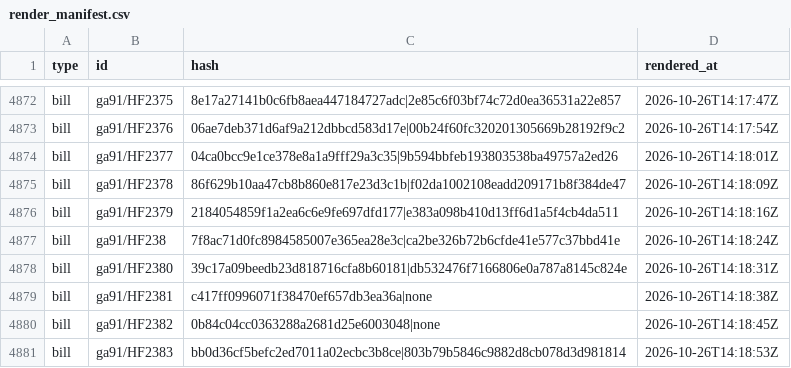
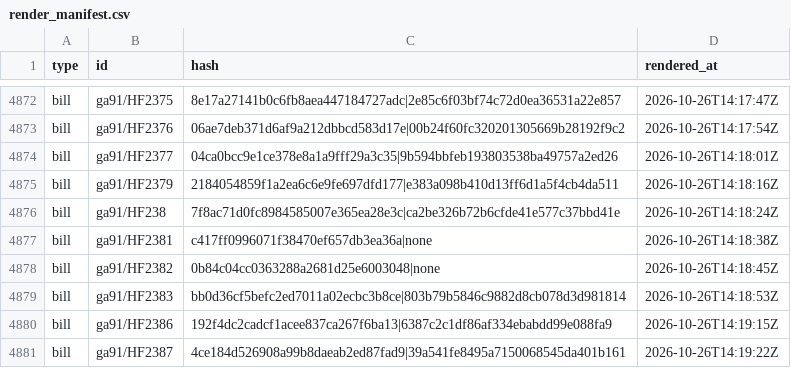
Before and after one commit to mavoss16/ia_transparency_project, a CSV file: render_manifest.csv, drawn as a sheet; only a part is shown, gaps mark what is left out; the shorter side is filled out with more unchanged rows; the diff covers the shown part only.

```diff
--- a/render_manifest.csv
+++ b/render_manifest.csv
@@ -4874,6 +4874,4 @@ bill,ga91/HF2376,06ae7deb371d6af9a212dbbcd583d17e|00b24f60fc320201305669b28192f9
 bill,ga91/HF2377,04ca0bcc9e1ce378e8a1a9fff29a3c35|9b594bbfeb193803538ba49757a2ed26,2026-10-26T14:18:01Z
-bill,ga91/HF2378,86f629b10aa47cb8b860e817e23d3c1b|f02da1002108eadd209171b8f384de47,2026-10-26T14:18:09Z
 bill,ga91/HF2379,2184054859f1a2ea6c6e9fe697dfd177|e383a098b410d13ff6d1a5f4cb4da511,2026-10-26T14:18:16Z
 bill,ga91/HF238,7f8ac71d0fc8984585007e365ea28e3c|ca2be326b72b6cfde41e577c37bbd41e,2026-10-26T14:18:24Z
-bill,ga91/HF2380,39c17a09beedb23d818716cfa8b60181|db532476f7166806e0a787a8145c824e,2026-10-26T14:18:31Z
 bill,ga91/HF2381,c417ff0996071f38470ef657db3ea36a|none,2026-10-26T14:18:38Z
```
Also changed, not shown: 11 removed rows elsewhere in this file, 1 other file.
